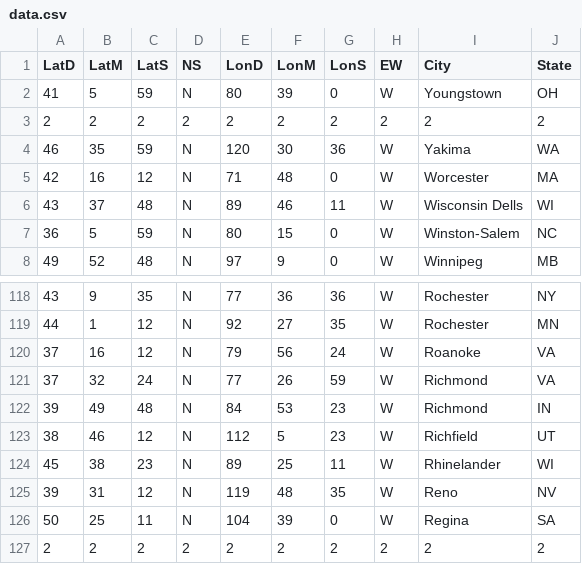
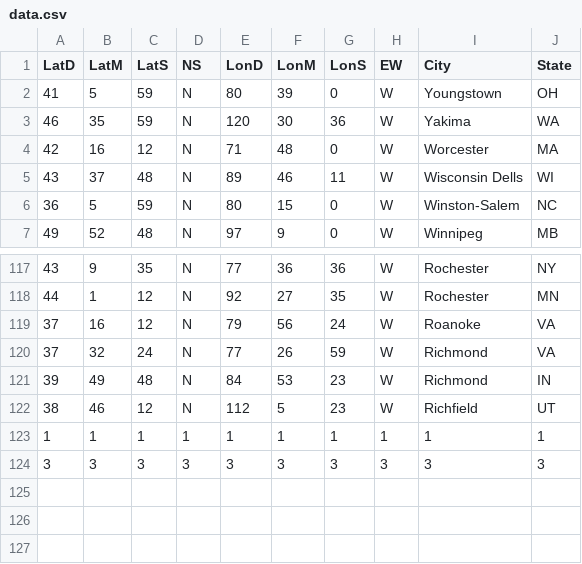
Before and after one commit to Yemeksepeti-Python-Bootcamp/pythonfiletool-seyitilkturk, a CSV file: data.csv, drawn as a sheet; only a part is shown, gaps mark what is left out; removed rows and columns are numbered as before the commit, all else as after; the diff names each change by its address in the sheet, - before the commit and + after, or states it on an @@ line.

```diff
--- a/data.csv
+++ b/data.csv
-row 3: 2 | 2 | 2 | 2 | 2 | 2 | 2 | 2 | 2 | 2
-row 124: 45 | 38 | 23 | N | 89 | 25 | 11 | W | Rhinelander | WI
-row 125: 39 | 31 | 12 | N | 119 | 48 | 35 | W | Reno | NV
-row 126: 50 | 25 | 11 | N | 104 | 39 | 0 | W | Regina | SA
-row 127: 2 | 2 | 2 | 2 | 2 | 2 | 2 | 2 | 2 | 2
+row 123: 1 | 1 | 1 | 1 | 1 | 1 | 1 | 1 | 1 | 1
+row 124: 3 | 3 | 3 | 3 | 3 | 3 | 3 | 3 | 3 | 3
```
Also changed, not shown: 1 other file.
